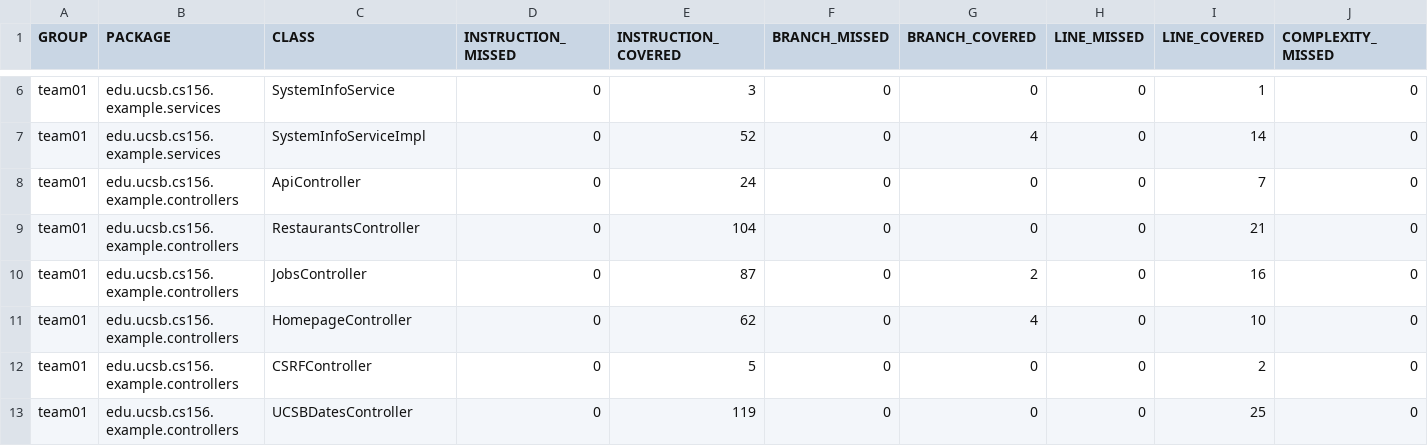
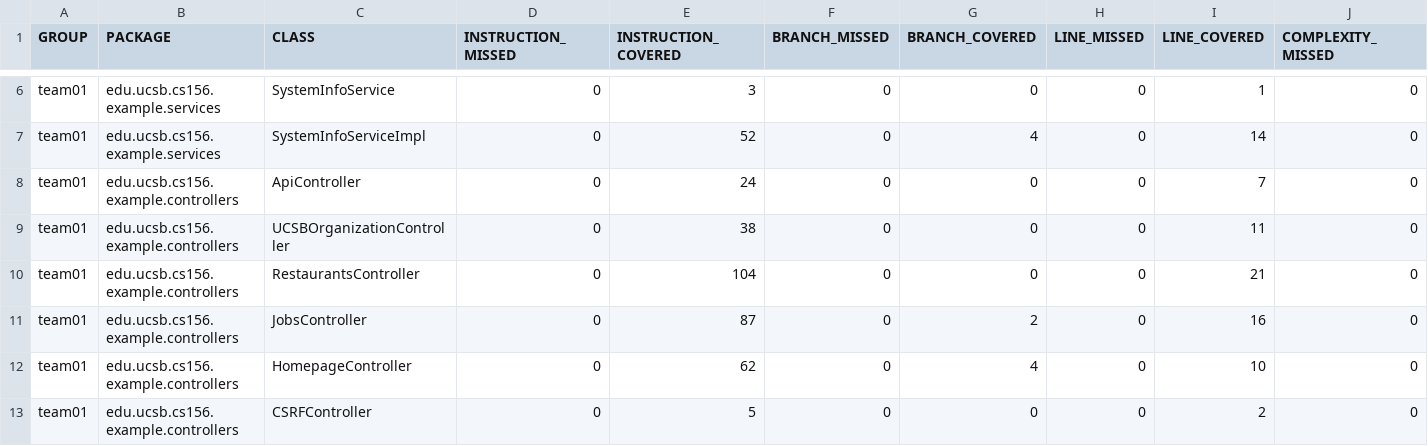
Before and after one commit to ucsb-cs156-s25/team01-s25-15, a CSV file: jacoco/jacoco.csv, drawn as a sheet; only a part is shown, gaps mark what is left out; the shorter side is filled out with more unchanged rows; rows hold the shown columns only; the diff names each change by its address in the sheet, - before the commit and + after, or states it on an @@ line.

Commit message:
Deploying to gh-pages from @ ucsb-cs156-s25/team01-s25-15@c00884d91af40c4fa2b34d4de589663c4bbba6c1 🚀

```diff
--- a/jacoco/jacoco.csv
+++ b/jacoco/jacoco.csv
+row 9: team01 | edu.ucsb.cs156.example.controllers | UCSBOrganizationController | 0 | 38 | 0 | 0 | 0 | 11 | 0
```
Also changed, not shown: 7 other files.
